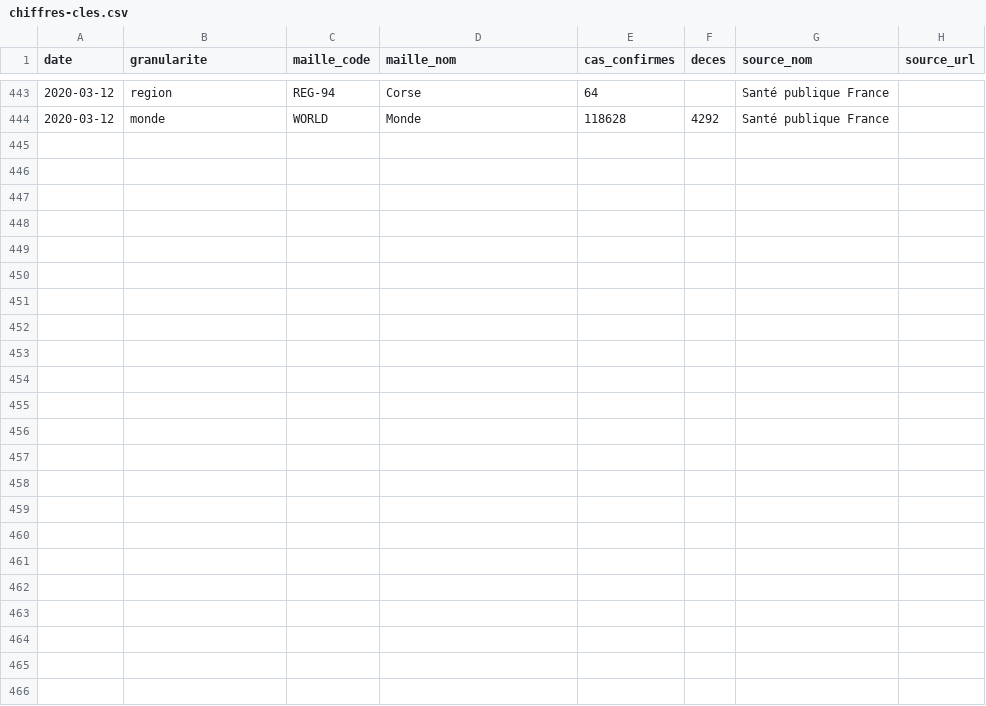
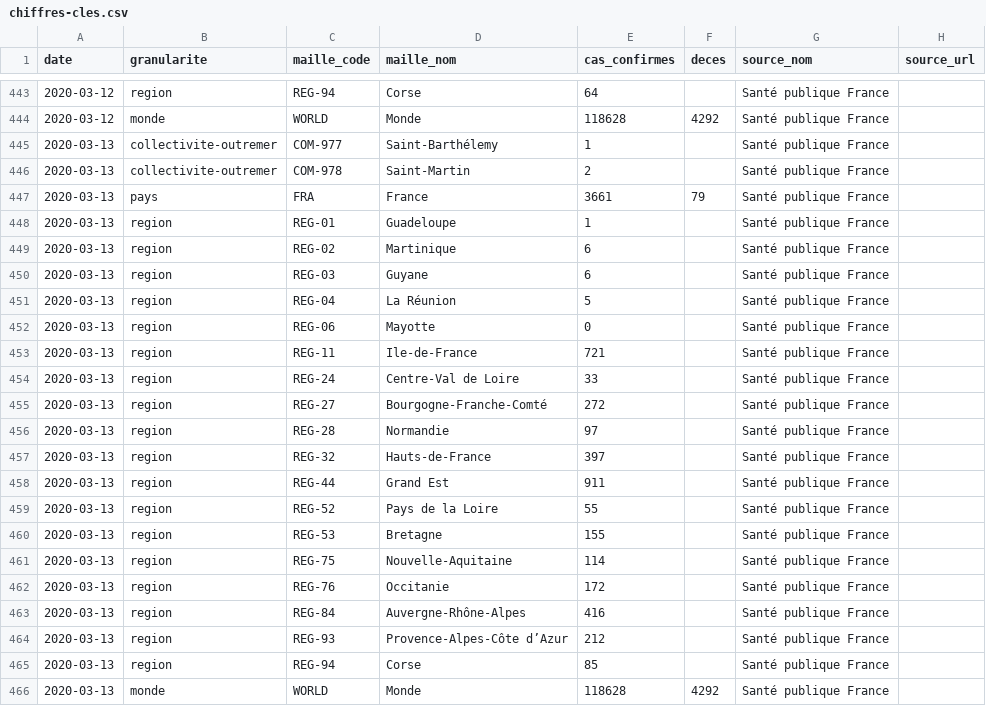
Before and after one commit to opencovid19-fr/data, a CSV file: dist/chiffres-cles.csv, drawn as a sheet; only a part is shown, gaps mark what is left out.

```diff
--- a/dist/chiffres-cles.csv
+++ b/dist/chiffres-cles.csv
@@ -444 +444,23 @@ date,granularite,maille_code,maille_nom,cas_confirmes,deces,source_nom,source_ur
 2020-03-12,monde,WORLD,Monde,118628,4292,Santé publique France,
+2020-03-13,collectivite-outremer,COM-977,Saint-Barthélemy,1,,Santé publique France,
+2020-03-13,collectivite-outremer,COM-978,Saint-Martin,2,,Santé publique France,
+2020-03-13,pays,FRA,France,3661,79,Santé publique France,
+2020-03-13,region,REG-01,Guadeloupe,1,,Santé publique France,
+2020-03-13,region,REG-02,Martinique,6,,Santé publique France,
+2020-03-13,region,REG-03,Guyane,6,,Santé publique France,
+2020-03-13,region,REG-04,La Réunion,5,,Santé publique France,
+2020-03-13,region,REG-06,Mayotte,0,,Santé publique France,
+2020-03-13,region,REG-11,Ile-de-France,721,,Santé publique France,
+2020-03-13,region,REG-24,Centre-Val de Loire,33,,Santé publique France,
+2020-03-13,region,REG-27,Bourgogne-Franche-Comté,272,,Santé publique France,
+2020-03-13,region,REG-28,Normandie,97,,Santé publique France,
+2020-03-13,region,REG-32,Hauts-de-France,397,,Santé publique France,
+2020-03-13,region,REG-44,Grand Est,911,,Santé publique France,
+2020-03-13,region,REG-52,Pays de la Loire,55,,Santé publique France,
+2020-03-13,region,REG-53,Bretagne,155,,Santé publique France,
+2020-03-13,region,REG-75,Nouvelle-Aquitaine,114,,Santé publique France,
+2020-03-13,region,REG-76,Occitanie,172,,Santé publique France,
+2020-03-13,region,REG-84,Auvergne-Rhône-Alpes,416,,Santé publique France,
+2020-03-13,region,REG-93,Provence-Alpes-Côte d’Azur,212,,Santé publique France,
+2020-03-13,region,REG-94,Corse,85,,Santé publique France,
+2020-03-13,monde,WORLD,Monde,118628,4292,Santé publique France,
```
Also changed, not shown: 2 other files.
